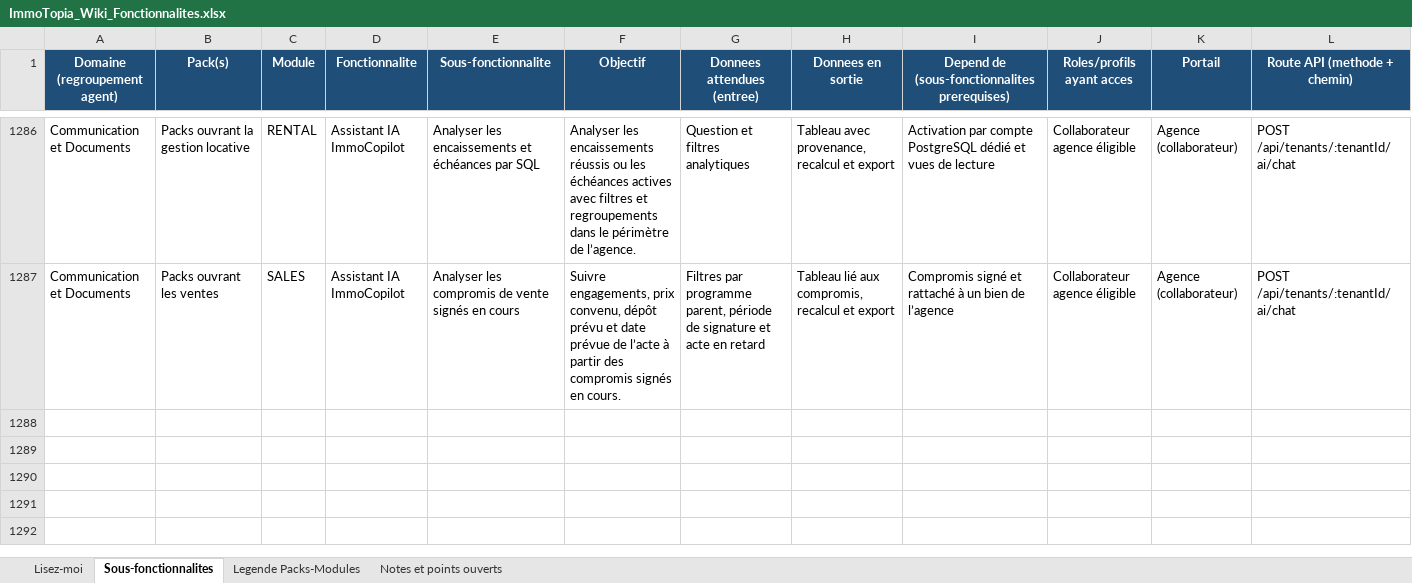
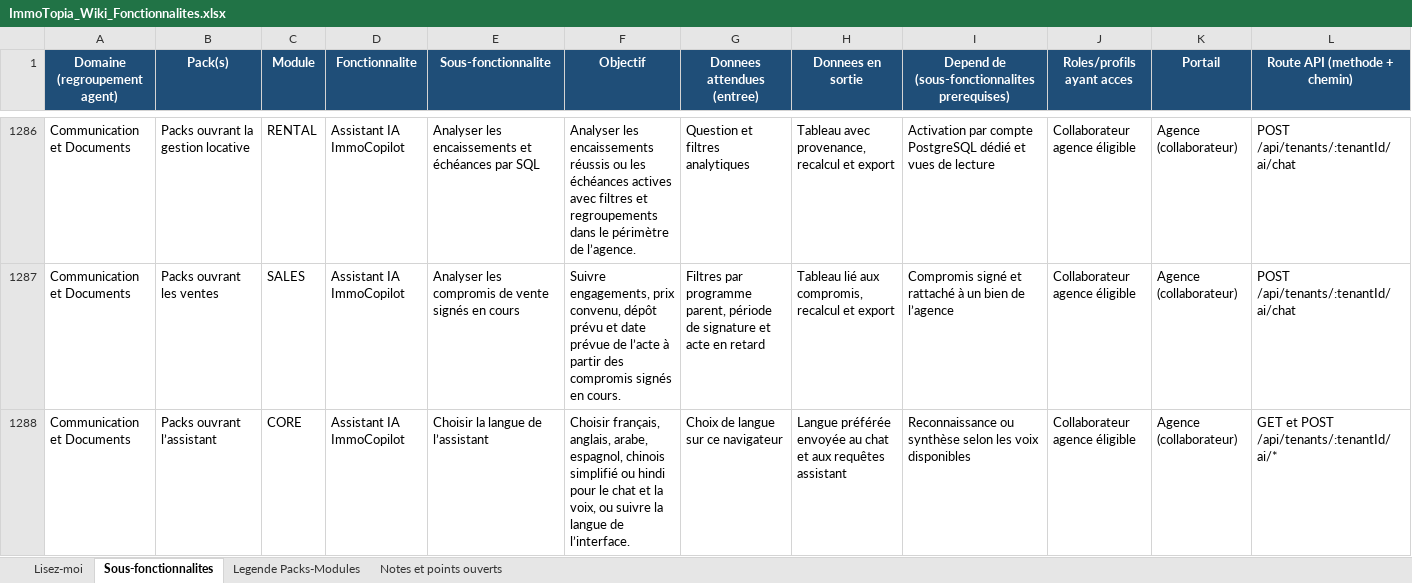
Before and after one commit to bkourouma/immotopia, an Excel workbook: docs/fonctionnalites/ImmoTopia_Wiki_Fonctionnalites.xlsx, sheet Sous-fonctionnalites, drawn as a sheet; only a part is shown, gaps mark what is left out; values as stored, in another font and other column widths than the file's, no borders; table styles not drawn; rows hold the shown columns only; the diff names each change by its address in the sheet, - before the commit and + after, or states it on an @@ line.

Commit message:
Add six-language preference to the assistant chat

```diff
--- a/docs/fonctionnalites/ImmoTopia_Wiki_Fonctionnalites.xlsx (sheet Sous-fonctionnalites)
+++ b/docs/fonctionnalites/ImmoTopia_Wiki_Fonctionnalites.xlsx (sheet Sous-fonctionnalites)
+row 1288: Communication et Documents | Packs ouvrant l’assistant | CORE | Assistant IA ImmoCopilot | Choisir la langue de l’assistant | Choisir français, anglais, arabe, espagnol, chinois simplifié ou hindi pour le chat et la voix, ou suivre la langue de l’interface. | Choix de langue sur ce navigateur | Langue préférée envoyée au chat et aux requêtes assistant | Reconnaissance ou synthèse selon les voix disponibles | Collaborateur agence éligible | Agence (collaborateur) | GET et POST /api/tenants/:tenantId/ai/*
```
Also changed, not shown: 40 other files.
